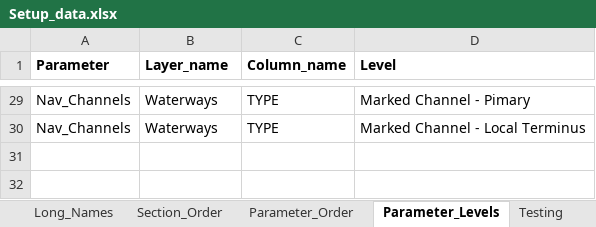
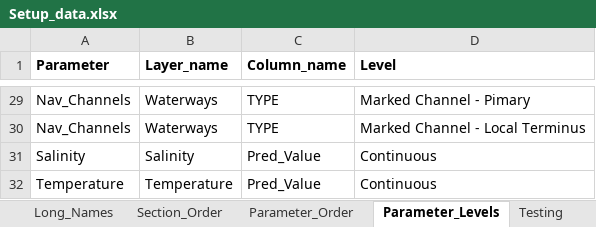
Before and after one commit to E-Levine/HSM-and-mapping, an Excel workbook: Reference files/Setup_data.xlsx, sheet Parameter_Levels, drawn as a sheet; only a part is shown, gaps mark what is left out; values as stored, in another font and other column widths than the file's, no borders; the diff names each change by its address in the sheet, - before the commit and + after, or states it on an @@ line.

Commit message:
Set up updates
Files updated for Seagrass, SHA, navigation channel, and ALA data layers.
R code updated to output summary sheet with all possible data levels rather than one sheet per data type.

```diff
--- a/Reference files/Setup_data.xlsx (sheet Parameter_Levels)
+++ b/Reference files/Setup_data.xlsx (sheet Parameter_Levels)
+row 31: Salinity | Salinity | Pred_Value | Continuous
+row 32: Temperature | Temperature | Pred_Value | Continuous
```
Also changed, not shown: 2 other files.
